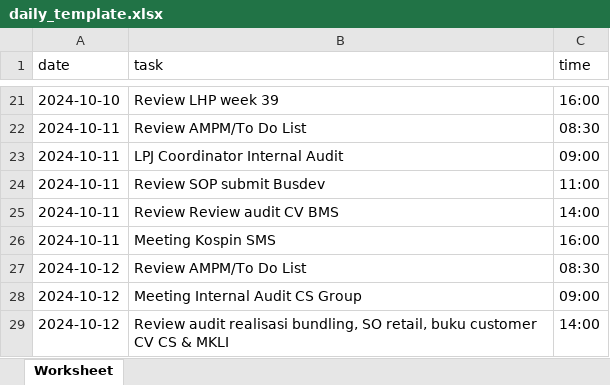
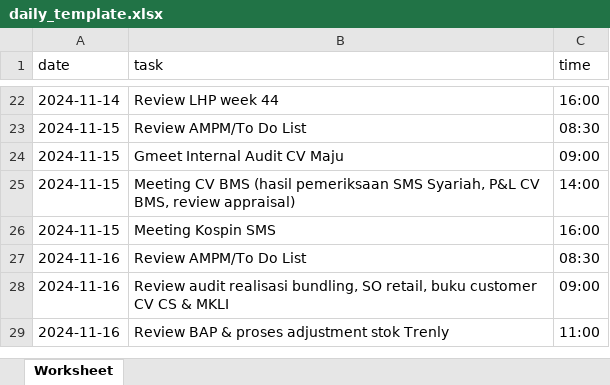
Before and after one commit to CS-BusinessDev/web-dnd, an Excel workbook: public/import/daily_template.xlsx, sheet Worksheet, drawn as a sheet; only a part is shown, gaps mark what is left out; values as stored, in another font and other column widths than the file's, no borders; removed rows and columns are numbered as before the commit, all else as after; the diff covers the shown part only; the diff names each change by its address in the sheet, - before the commit and + after, or states it on an @@ line.

```diff
--- a/public/import/daily_template.xlsx (sheet Worksheet)
+++ b/public/import/daily_template.xlsx (sheet Worksheet)
-A22 (date): 2024-10-10
+A22 (date): 2024-11-14
-B22 (task): Review LHP week 39
+B22 (task): Review LHP week 44
-A23:A24 (date): 2024-10-11
+A23:A24 (date): 2024-11-15
-B24 (task): LPJ Coordinator Internal Audit
+B24 (task): Gmeet Internal Audit CV Maju
-row 24: 2024-10-11 | Review SOP submit Busdev | 11:00
-A25:A26 (date): 2024-10-11
+A25:A26 (date): 2024-11-15
-B25 (task): Review Review audit CV BMS
+B25 (task): Meeting CV BMS (hasil pemeriksaan SMS Syariah, P&L CV BMS, review appraisal)
-A27 (date): 2024-10-12
+A27 (date): 2024-11-16
-row 28: 2024-10-12 | Meeting Internal Audit CS Group | 09:00
-A28 (date): 2024-10-12
+A28 (date): 2024-11-16
-C28 (time): 14:00
+C28 (time): 09:00
+row 29: 2024-11-16 | Review BAP & proses adjustment stok Trenly | 11:00
```
Also changed, not shown: 6 added rows, 5 removed rows and 25 edited cells elsewhere in this sheet, public/import/Job_Position_Template.xlsx, public/import/weekly_template.xlsx, 3 other files.
